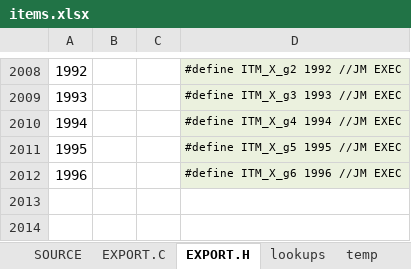
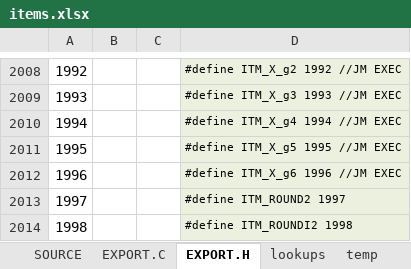
Before and after one commit to semi-simple/C43-mirror, an Excel workbook: src/items.xlsx, sheet EXPORT.H, drawn as a sheet; only a part is shown, gaps mark what is left out; values as stored, in another font and other column widths than the file's, no borders; the diff names each change by its address in the sheet, - before the commit and + after, or states it on an @@ line.

Commit message:
Fix Items & TestSuite for Roundi; Fix USER mode keyboard refresh; Testing FLGS clear screen problem

```diff
--- a/src/items.xlsx (sheet EXPORT.H)
+++ b/src/items.xlsx (sheet EXPORT.H)
+row 2013: 1997 |  |  | #define ITM_ROUND2 1997
+row 2014: 1998 |  |  | #define ITM_ROUNDI2 1998
```
Also changed, not shown: sheet SOURCE, sheet EXPORT.C, 14 other files.
